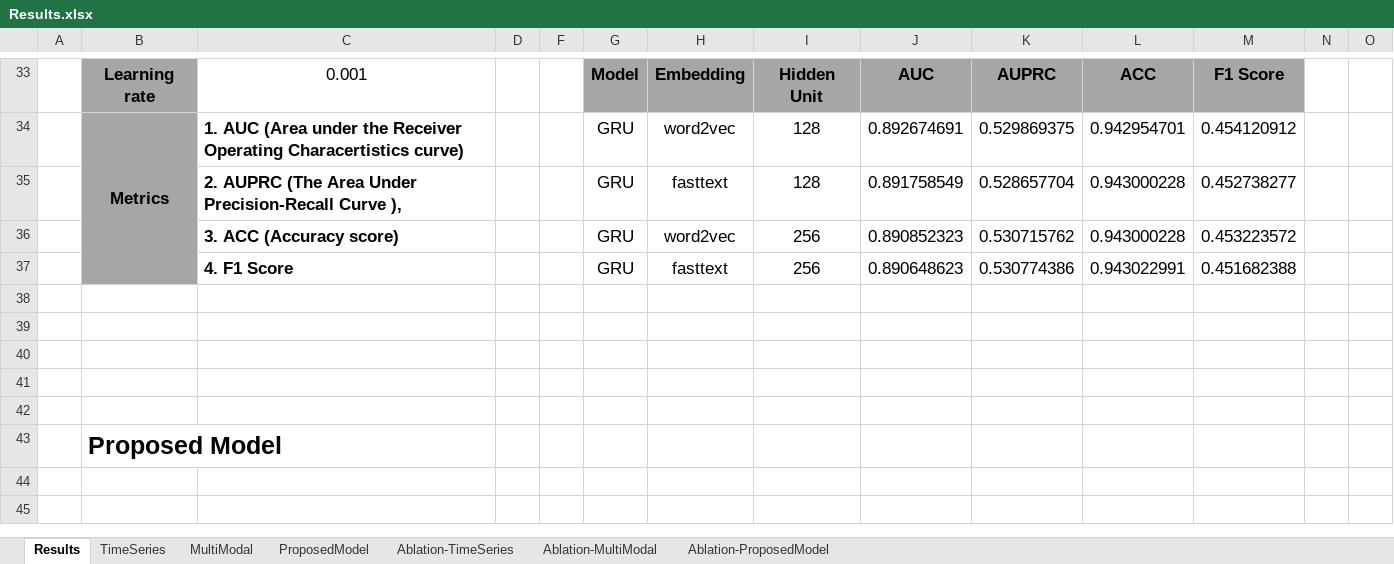
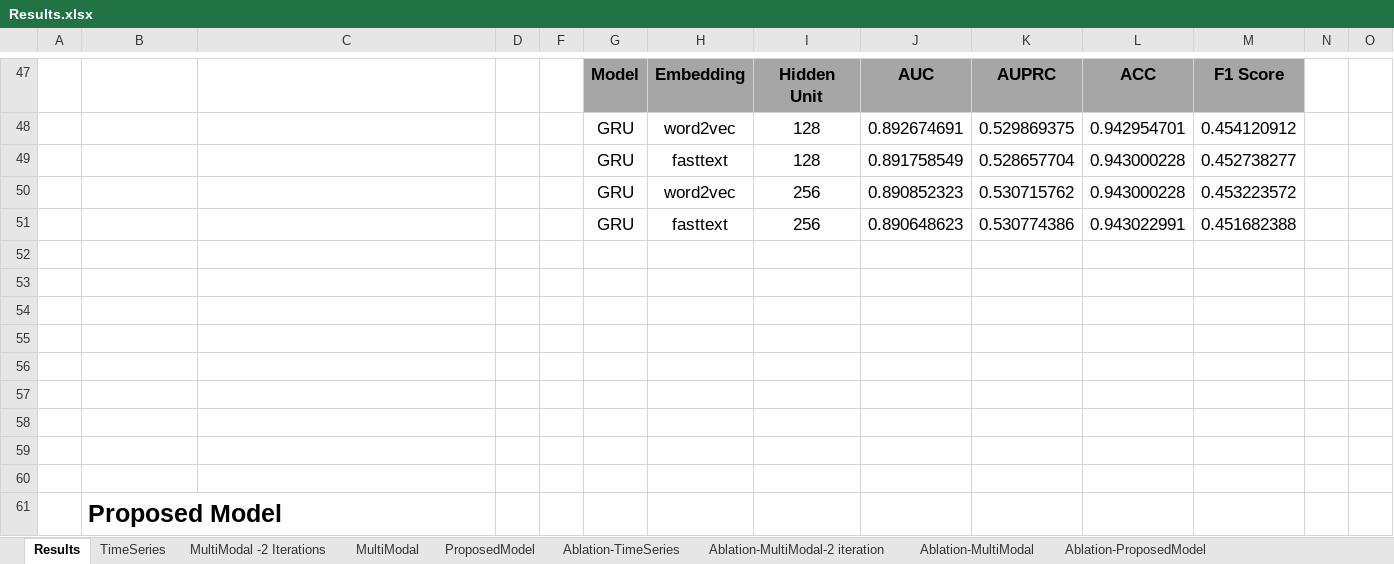
Before and after one commit to sasanka-pusapati/DLHProject, an Excel workbook: Results.xlsx, sheet Results, drawn as a sheet; only a part is shown, gaps mark what is left out; the shorter side is filled out with more unchanged rows; values as stored, in another font and other column widths than the file's, no borders; removed rows and columns are numbered as before the commit, all else as after; rows hold the shown columns only; the diff covers the shown part only; the diff names each change by its address in the sheet, - before the commit and + after, or states it on an @@ line.

Commit message:
final results and ppt

```diff
--- a/Results.xlsx (sheet Results)
+++ b/Results.xlsx (sheet Results)
+sheet tab: MultiModal -2 Iterations
+sheet tab: Ablation-MultiModal-2 iteration
-B47: Learning rate
+B47: (empty)
-B47:B51 fill: #A6A6A6
+B47:B51 fill: none
-C47: 0.001
+C47: (empty)
-B48: Metrics
+B48: (empty)
-B34:B37 merged
-C48: 1. AUC (Area under the Receiver Operating Characertistics curve)
+C48: (empty)
-C49: 2. AUPRC (The Area Under Precision-Recall Curve ),
+C49: (empty)
-C50: 3. ACC (Accuracy score)
+C50: (empty)
-C51: 4. F1 Score
+C51: (empty)
+row 52: (empty)
+row 53: (empty)
+row 54: (empty)
+row 55: (empty)
```
Also changed, not shown: 20 added rows, 6 removed rows, 3 moved rows and 1 edited cell elsewhere in this sheet, sheet Ablation-TimeSeries, sheet TimeSeries, sheet Ablation-MultiModal, sheet MultiModal, sheet ProposedModel, sheet Ablation-ProposedModel, 3 other files.
